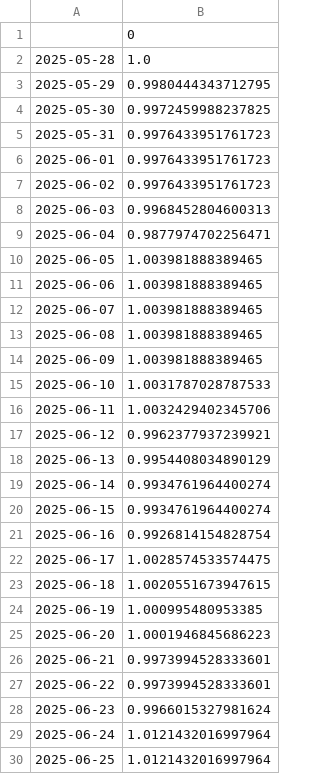
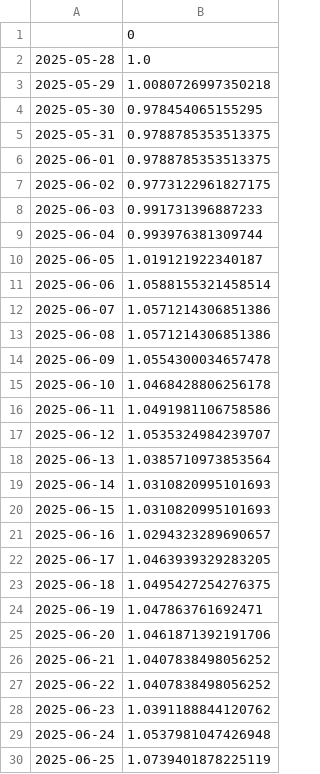
Before and after one commit to lukasegger22/alpha-trinity-paper-code, a CSV file: reports/equity_curve.csv, drawn as a sheet; only a part is shown; the diff covers the shown part only.

```diff
--- a/reports/equity_curve.csv
+++ b/reports/equity_curve.csv
@@ -2,29 +2,29 @@
 2025-05-28,1.0
-2025-05-29,0.9980444343712795
-2025-05-30,0.9972459988237825
-2025-05-31,0.9976433951761723
-2025-06-01,0.9976433951761723
-2025-06-02,0.9976433951761723
-2025-06-03,0.9968452804600313
-2025-06-04,0.9877974702256471
-2025-06-05,1.003981888389465
-2025-06-06,1.003981888389465
-2025-06-07,1.003981888389465
-2025-06-08,1.003981888389465
-2025-06-09,1.003981888389465
-2025-06-10,1.0031787028787533
-2025-06-11,1.0032429402345706
-2025-06-12,0.9962377937239921
-2025-06-13,0.9954408034890129
-2025-06-14,0.9934761964400274
-2025-06-15,0.9934761964400274
-2025-06-16,0.9926814154828754
-2025-06-17,1.0028574533574475
-2025-06-18,1.0020551673947615
-2025-06-19,1.000995480953385
-2025-06-20,1.0001946845686223
-2025-06-21,0.9973994528333601
-2025-06-22,0.9973994528333601
-2025-06-23,0.9966015327981624
-2025-06-24,1.0121432016997964
-2025-06-25,1.0121432016997964
+2025-05-29,1.0080726997350218
+2025-05-30,0.978454065155295
+2025-05-31,0.9788785353513375
+2025-06-01,0.9788785353513375
+2025-06-02,0.9773122961827175
+2025-06-03,0.991731396887233
+2025-06-04,0.993976381309744
+2025-06-05,1.019121922340187
+2025-06-06,1.0588155321458514
+2025-06-07,1.0571214306851386
+2025-06-08,1.0571214306851386
+2025-06-09,1.0554300034657478
+2025-06-10,1.0468428806256178
+2025-06-11,1.0491981106758586
+2025-06-12,1.0535324984239707
+2025-06-13,1.0385710973853564
+2025-06-14,1.0310820995101693
+2025-06-15,1.0310820995101693
+2025-06-16,1.0294323289690657
+2025-06-17,1.0463939329283205
+2025-06-18,1.0495427254276375
+2025-06-19,1.047863761692471
+2025-06-20,1.0461871392191706
+2025-06-21,1.0407838498056252
+2025-06-22,1.0407838498056252
+2025-06-23,1.0391188844120762
+2025-06-24,1.0537981047426948
+2025-06-25,1.0739401878225119
```
Also changed, not shown: 171 edited cells elsewhere in this file, 34 other files.
